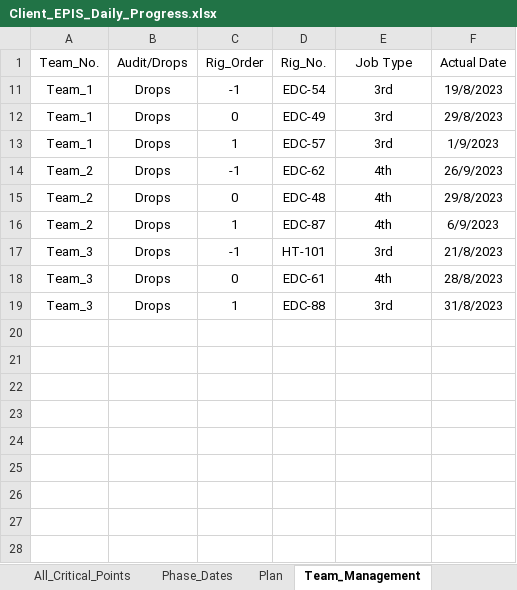
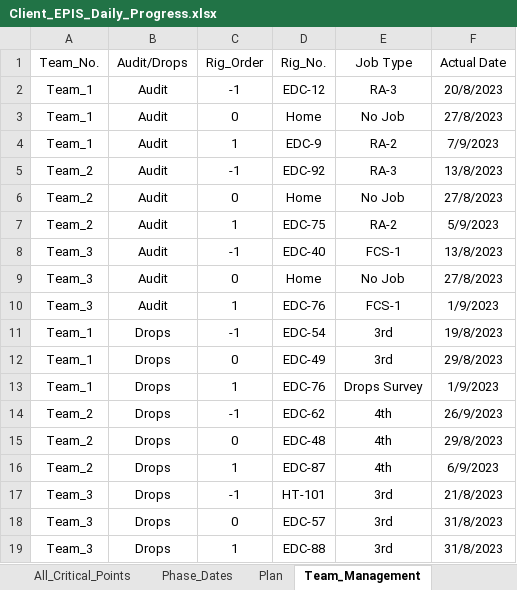
Before and after one commit to abdallahzaghloul/KPC_Follow_Up, an Excel workbook: Client_EPIS_Daily_Progress.xlsx, sheet Team_Management, drawn as a sheet; values as stored, in another font and other column widths than the file's, no borders; the diff names each change by its address in the sheet, - before the commit and + after, or states it on an @@ line.

```diff
--- a/Client_EPIS_Daily_Progress.xlsx (sheet Team_Management)
+++ b/Client_EPIS_Daily_Progress.xlsx (sheet Team_Management)
@@ row 2 unhidden: Team_1 | Audit | -1 | EDC-12 | RA-3 | 20/8/2023 @@
@@ row 3 unhidden: Team_1 | Audit | 0 | Home | No Job | 27/8/2023 @@
@@ row 4 unhidden: Team_1 | Audit | 1 | EDC-9 | RA-2 | 7/9/2023 @@
@@ row 5 unhidden: Team_2 | Audit | -1 | EDC-92 | RA-3 | 13/8/2023 @@
@@ row 6 unhidden: Team_2 | Audit | 0 | Home | No Job | 27/8/2023 @@
+row 7: Team_2 | Audit | 1 | EDC-75 | RA-2 | 5/9/2023
@@ row 8 unhidden: Team_3 | Audit | -1 | EDC-40 | FCS-1 | 13/8/2023 @@
@@ row 9 unhidden: Team_3 | Audit | 0 | Home | No Job | 27/8/2023 @@
+row 10: Team_3 | Audit | 1 | EDC-76 | FCS-1 | 1/9/2023
-D13 (Rig_No.): EDC-57
+D13 (Rig_No.): EDC-76
-E13 (Job Type): 3rd
+E13 (Job Type): Drops Survey
-D18 (Rig_No.): EDC-61
+D18 (Rig_No.): EDC-57
-E18 (Job Type): 4th
+E18 (Job Type): 3rd
-F18 (Actual Date): 28/8/2023
+F18 (Actual Date): 31/8/2023
```
Also changed, not shown: sheet Plan, sheet Drops_Teams_Follow_Up, sheet Rig_Mast_Problems_Drops, sheet Phase_Dates, other sheet tabs.
